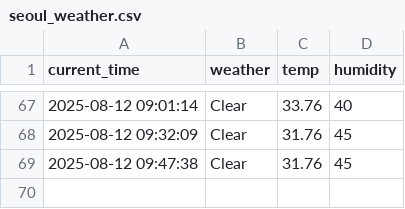
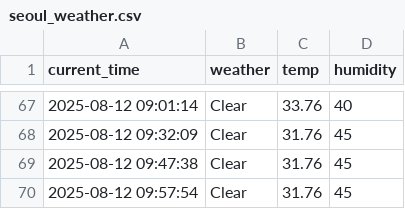
Before and after one commit to seokkyeong0/Python, a CSV file: seoul_weather.csv, drawn as a sheet; only a part is shown, gaps mark what is left out; the diff names each change by its address in the sheet, - before the commit and + after, or states it on an @@ line.

```diff
--- a/seoul_weather.csv
+++ b/seoul_weather.csv
+row 70: 2025-08-12 09:57:54 | Clear | 31.76 | 45
```
